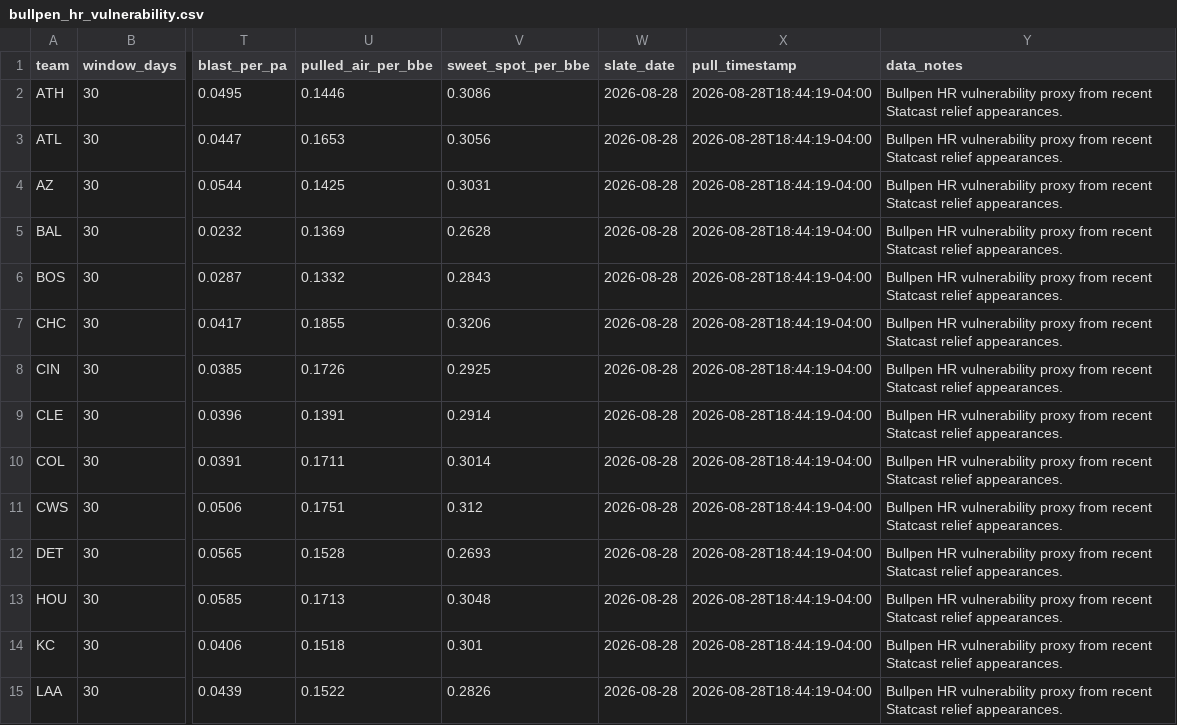
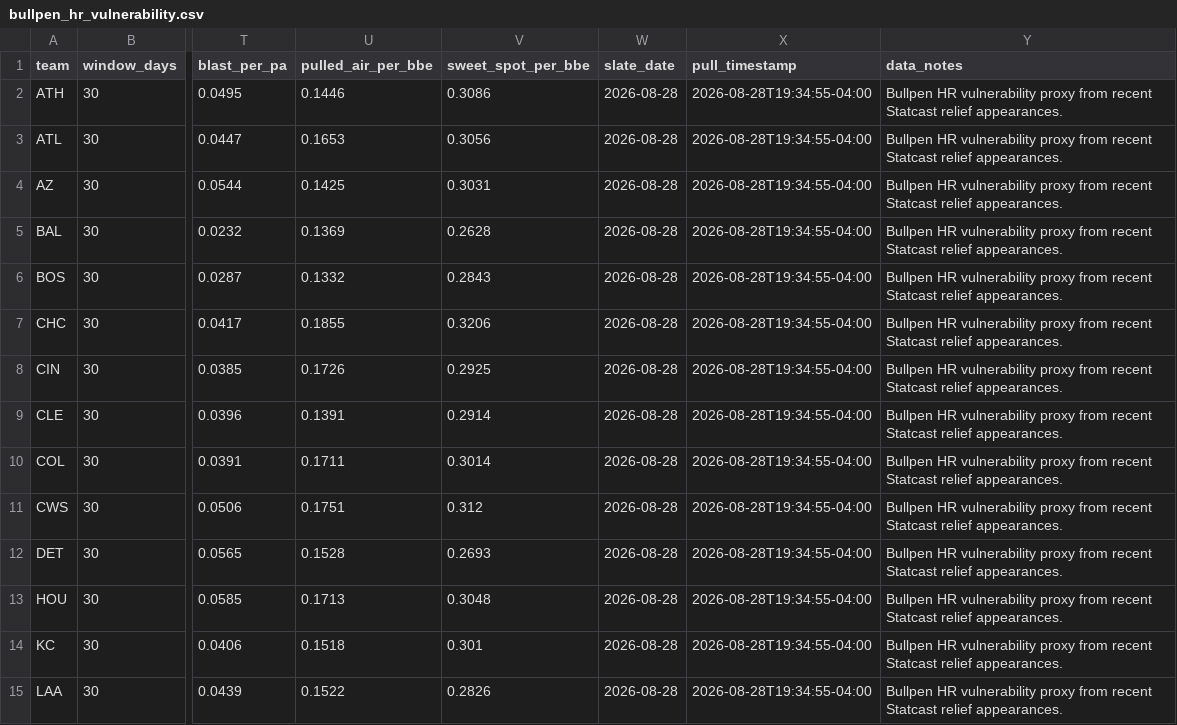
Before and after one commit to ryanjcosborne-ai/mlb-hr-data-pipeline, a CSV file: data/bullpen_hr_vulnerability.csv, drawn as a sheet; only a part is shown, gaps mark what is left out; the diff covers the shown part only; the diff names each change by its address in the sheet, - before the commit and + after, or states it on an @@ line.

```diff
--- a/data/bullpen_hr_vulnerability.csv
+++ b/data/bullpen_hr_vulnerability.csv
-X2:X15 (pull_timestamp): 2026-08-28T18:44:19-04:00
+X2:X15 (pull_timestamp): 2026-08-28T19:34:55-04:00
```
Also changed, not shown: 16 edited cells elsewhere in this file, data/pitch_type_batter_damage.csv, data/pitch_type_pitcher_vulnerability.csv, 3 other files.
